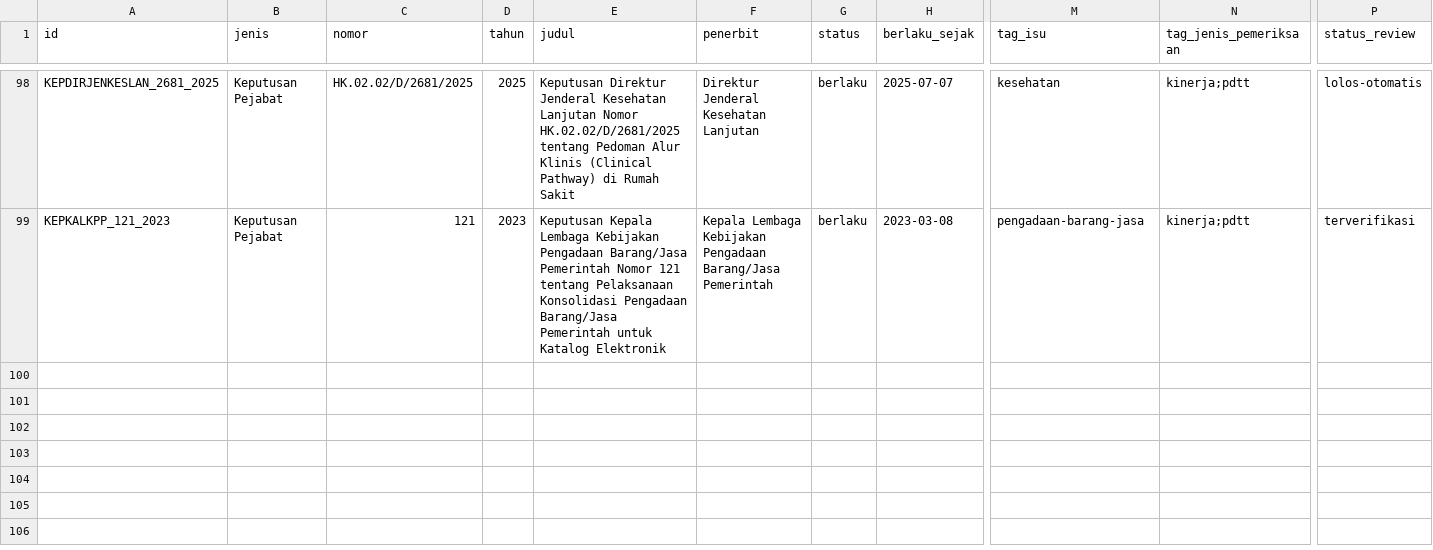
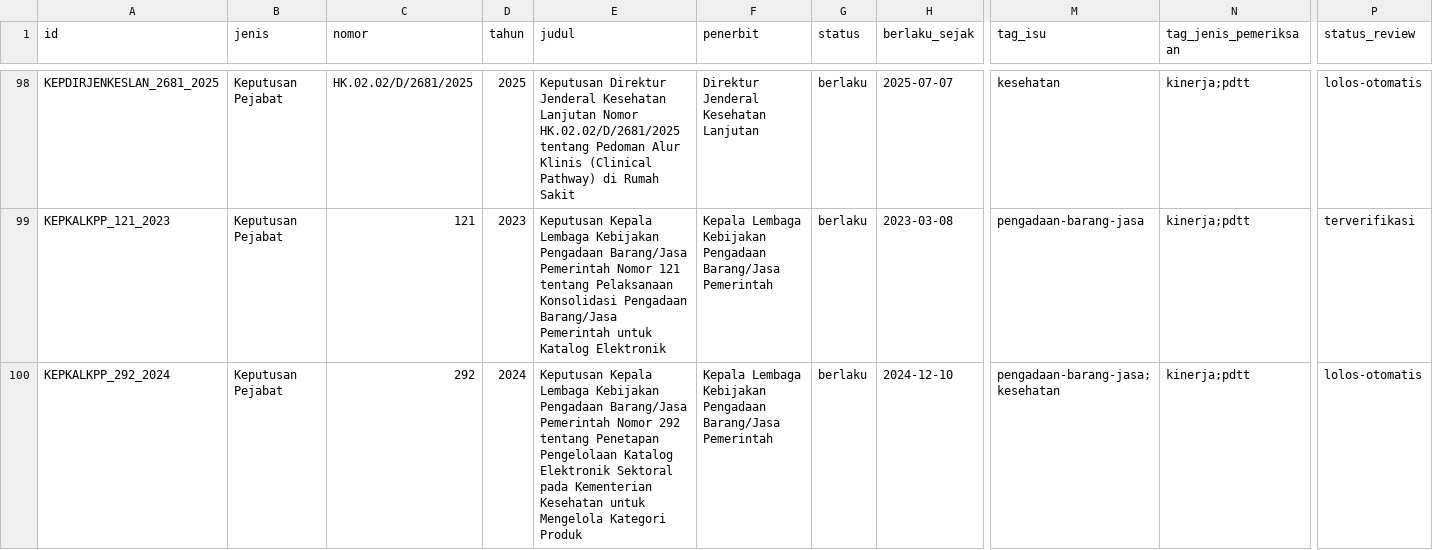
Before and after one commit to primaditra/korpus-pusat, a CSV file: katalog.csv, drawn as a sheet; only a part is shown, gaps mark what is left out; rows hold the shown columns only; the diff names each change by its address in the sheet, - before the commit and + after, or states it on an @@ line.

```diff
--- a/katalog.csv
+++ b/katalog.csv
+row 100: KEPKALKPP_292_2024 | Keputusan Pejabat | 292 | 2024 | Keputusan Kepala Lembaga Kebijakan Pengadaan Barang/Jasa Pemerintah Nomor 292 tentang Penetapan Pengelolaan Katalog Elektronik Sektoral pada Kementerian Kesehatan untuk Mengelola Kategori Produk | Kepala Lembaga Kebijakan Pengadaan Barang/Jasa Pemerintah | berlaku | 2024-12-10 | pengadaan-barang-jasa;kesehatan | kinerja;pdtt | lolos-otomatis
```
Also changed, not shown: 1 other file.
